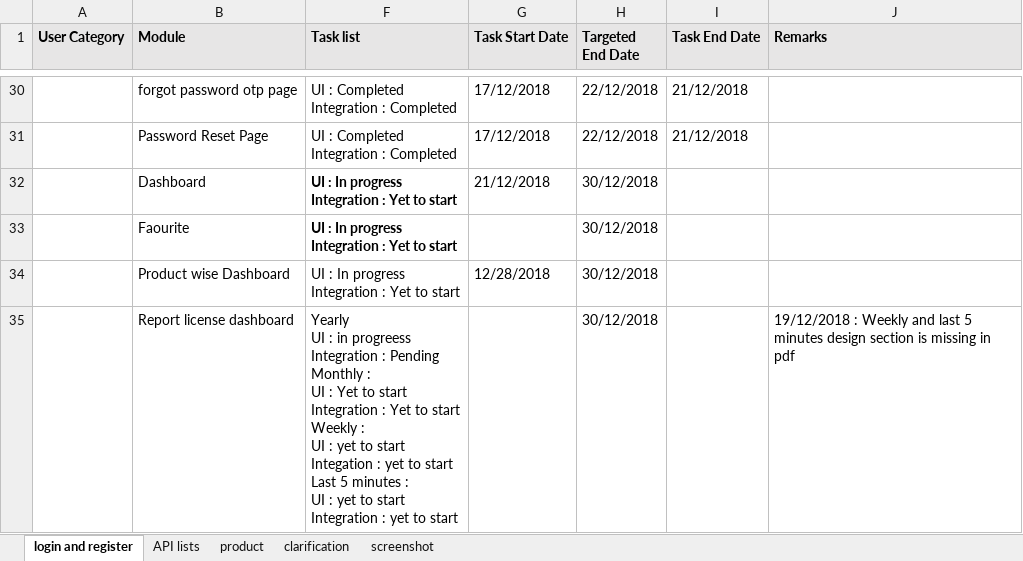
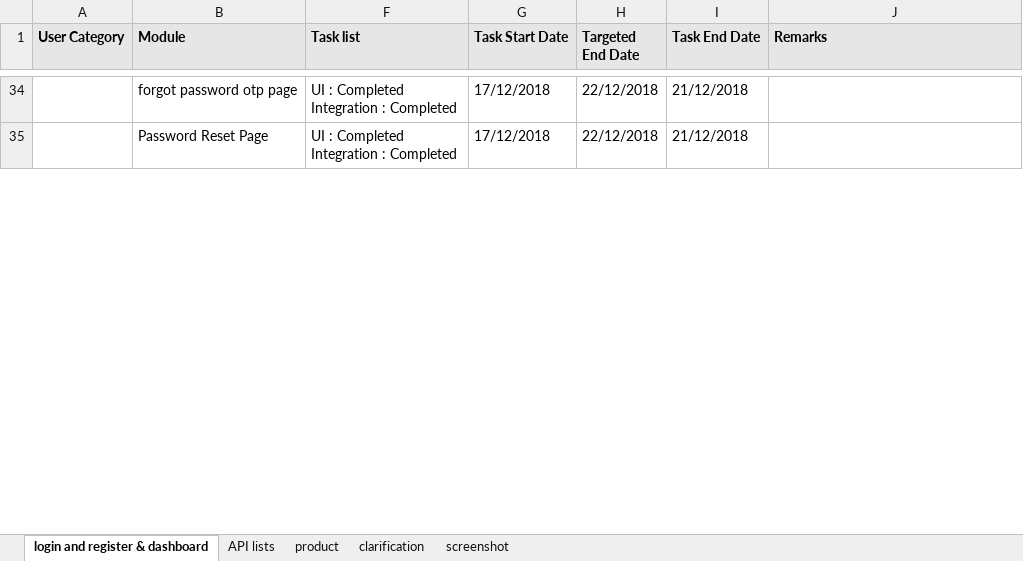
Before and after one commit to mehernayan/Lupa, an Excel workbook: assets/wankey_UI_Task_list_detail.xlsx, sheet login and register & dashboard, drawn as a sheet; only a part is shown, gaps mark what is left out; values as stored, in another font and other column widths than the file's, no borders; removed rows and columns are numbered as before the commit, all else as after; ↵ is a line break in a cell; the diff covers the shown part only; the diff names each change by its address in the sheet, - before the commit and + after, or states it on an @@ line.

```diff
--- a/assets/wankey_UI_Task_list_detail.xlsx (sheet login and register & dashboard)
+++ b/assets/wankey_UI_Task_list_detail.xlsx (sheet login and register & dashboard)
-sheet tab: login and register
+sheet tab: login and register & dashboard
-row 32:  | Dashboard | UI : In progress ↵ Integration : Yet to start | 21/12/2018 | 30/12/2018
-row 33:  | Faourite | UI : In progress ↵ Integration : Yet to start |  | 30/12/2018
-row 34:  | Product wise Dashboard | UI : In progress ↵ Integration : Yet to start | 12/28/2018 | 30/12/2018
-row 35:  | Report license dashboard | Yearly ↵ UI : in progreess ↵ Integration : Pending ↵ Monthly : ↵ UI : Yet to start ↵ Integration : Yet to start ↵ Weekly : ↵ UI : yet to start ↵ Integation : yet to start ↵ Last 5 minutes : ↵ UI : yet to start ↵ Integration : yet to start |  | 30/12/2018 |  | 19/12/2018 : Weekly and last 5 minutes design section is missing in pdf
```
Also changed, not shown: 19 added rows and 11 removed rows elsewhere in this sheet, sheet API lists.
